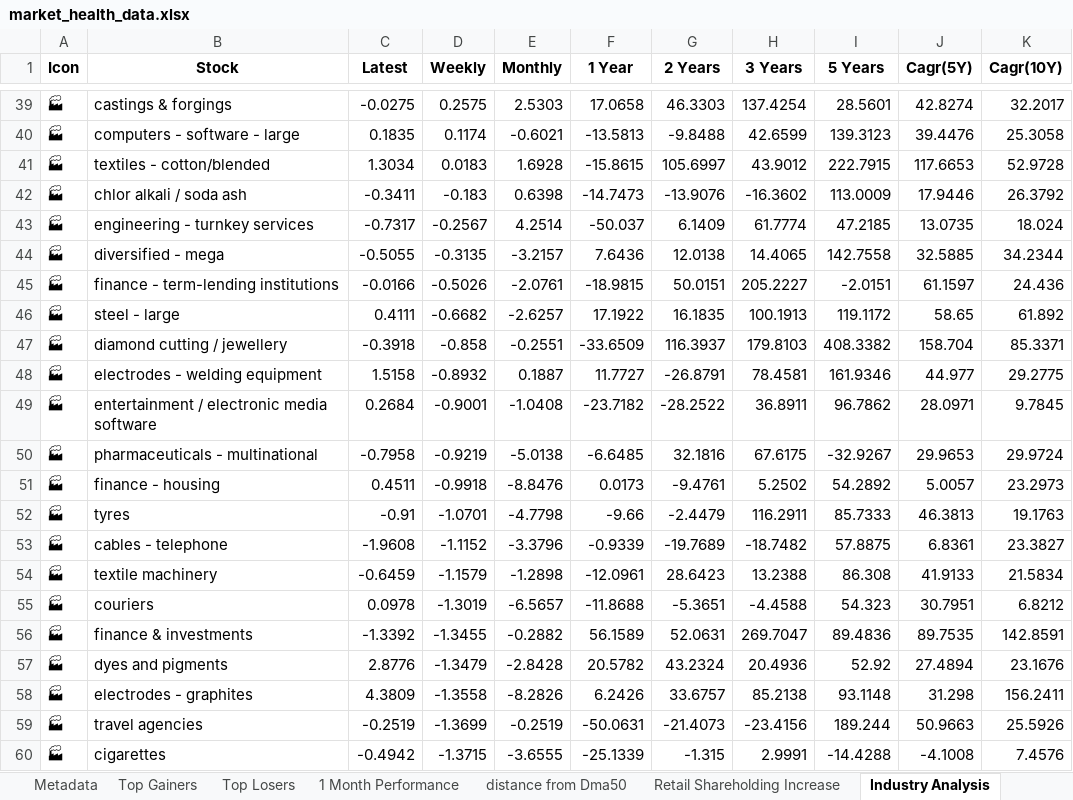
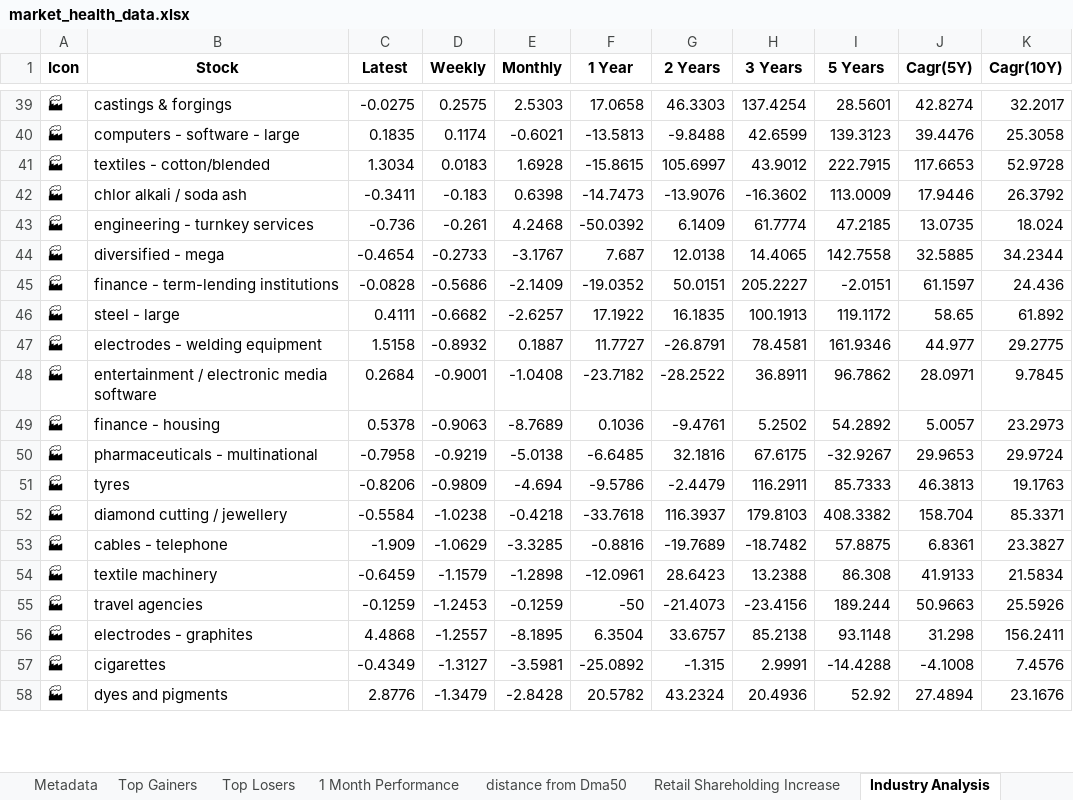
Before and after one commit to twyvernss/market-health-data, an Excel workbook: market_health_data.xlsx, sheet Industry Analysis, drawn as a sheet; only a part is shown, gaps mark what is left out; values as stored, in another font and other column widths than the file's, no borders; removed rows and columns are numbered as before the commit, all else as after; the diff covers the shown part only; the diff names each change by its address in the sheet, - before the commit and + after, or states it on an @@ line.

```diff
--- a/market_health_data.xlsx (sheet Industry Analysis)
+++ b/market_health_data.xlsx (sheet Industry Analysis)
-C43 (Latest): -0.7317
+C43 (Latest): -0.736
-D43 (Weekly): -0.2567
+D43 (Weekly): -0.261
-E43 (Monthly): 4.2514
+E43 (Monthly): 4.2468
-F43 (1 Year): -50.037
+F43 (1 Year): -50.0392
-C44 (Latest): -0.5055
+C44 (Latest): -0.4654
-D44 (Weekly): -0.3135
+D44 (Weekly): -0.2733
-E44 (Monthly): -3.2157
+E44 (Monthly): -3.1767
-F44 (1 Year): 7.6436
+F44 (1 Year): 7.687
-C45 (Latest): -0.0166
+C45 (Latest): -0.0828
-D45 (Weekly): -0.5026
+D45 (Weekly): -0.5686
-E45 (Monthly): -2.0761
+E45 (Monthly): -2.1409
-F45 (1 Year): -18.9815
+F45 (1 Year): -19.0352
-row 47: 🏭 | diamond cutting / jewellery | -0.3918 | -0.858 | -0.2551 | -33.6509 | 116.3937 | 179.8103 | 408.3382 | 158.704 | 85.3371
+row 49: 🏭 | finance - housing | 0.5378 | -0.9063 | -8.7689 | 0.1036 | -9.4761 | 5.2502 | 54.2892 | 5.0057 | 23.2973
-row 51: 🏭 | finance - housing | 0.4511 | -0.9918 | -8.8476 | 0.0173 | -9.4761 | 5.2502 | 54.2892 | 5.0057 | 23.2973
-C51 (Latest): -0.91
+C51 (Latest): -0.8206
-D51 (Weekly): -1.0701
+D51 (Weekly): -0.9809
-E51 (Monthly): -4.7798
+E51 (Monthly): -4.694
-F51 (1 Year): -9.66
+F51 (1 Year): -9.5786
+row 52: 🏭 | diamond cutting / jewellery | -0.5584 | -1.0238 | -0.4218 | -33.7618 | 116.3937 | 179.8103 | 408.3382 | 158.704 | 85.3371
-C53 (Latest): -1.9608
+C53 (Latest): -1.909
-D53 (Weekly): -1.1152
+D53 (Weekly): -1.0629
-E53 (Monthly): -3.3796
+E53 (Monthly): -3.3285
-F53 (1 Year): -0.9339
+F53 (1 Year): -0.8816
-row 55: 🏭 | couriers | 0.0978 | -1.3019 | -6.5657 | -11.8688 | -5.3651 | -4.4588 | 54.323 | 30.7951 | 6.8212
-row 56: 🏭 | finance & investments | -1.3392 | -1.3455 | -0.2882 | 56.1589 | 52.0631 | 269.7047 | 89.4836 | 89.7535 | 142.8591
+row 55: 🏭 | travel agencies | -0.1259 | -1.2453 | -0.1259 | -50 | -21.4073 | -23.4156 | 189.244 | 50.9663 | 25.5926
+row 56: 🏭 | electrodes - graphites | 4.4868 | -1.2557 | -8.1895 | 6.3504 | 33.6757 | 85.2138 | 93.1148 | 31.298 | 156.2411
+row 57: 🏭 | cigarettes | -0.4349 | -1.3127 | -3.5981 | -25.0892 | -1.315 | 2.9991 | -14.4288 | -4.1008 | 7.4576
-row 58: 🏭 | electrodes - graphites | 4.3809 | -1.3558 | -8.2826 | 6.2426 | 33.6757 | 85.2138 | 93.1148 | 31.298 | 156.2411
-row 59: 🏭 | travel agencies | -0.2519 | -1.3699 | -0.2519 | -50.0631 | -21.4073 | -23.4156 | 189.244 | 50.9663 | 25.5926
-row 60: 🏭 | cigarettes | -0.4942 | -1.3715 | -3.6555 | -25.1339 | -1.315 | 2.9991 | -14.4288 | -4.1008 | 7.4576
```
Also changed, not shown: 15 added rows, 13 removed rows and 98 edited cells elsewhere in this sheet, sheet Top Gainers, sheet Top Losers, sheet 2 Week Return, sheet 1 Month Performance, sheet 1 Year Return, sheet Stock List, 2 more sheets.
